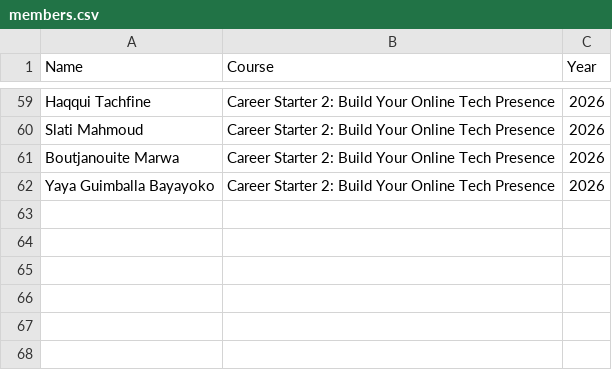
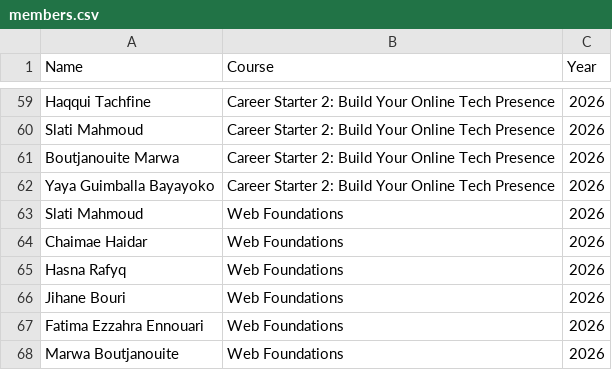
Before and after one commit to Code-Crafters-BM/certificates, a CSV file: members.csv, drawn as a sheet; only a part is shown, gaps mark what is left out.

```diff
--- a/members.csv
+++ b/members.csv
@@ -62 +62,7 @@ Boutjanouite Marwa,Career Starter 2: Build Your Online Tech Presence,2026
 Yaya Guimballa Bayayoko,Career Starter 2: Build Your Online Tech Presence,2026
+Slati Mahmoud,Web Foundations,2026
+Chaimae Haidar,Web Foundations,2026
+Hasna Rafyq,Web Foundations,2026
+Jihane Bouri,Web Foundations,2026
+Fatima Ezzahra Ennouari,Web Foundations,2026
+Marwa Boutjanouite,Web Foundations,2026
```
Also changed, not shown: 3 other files.
